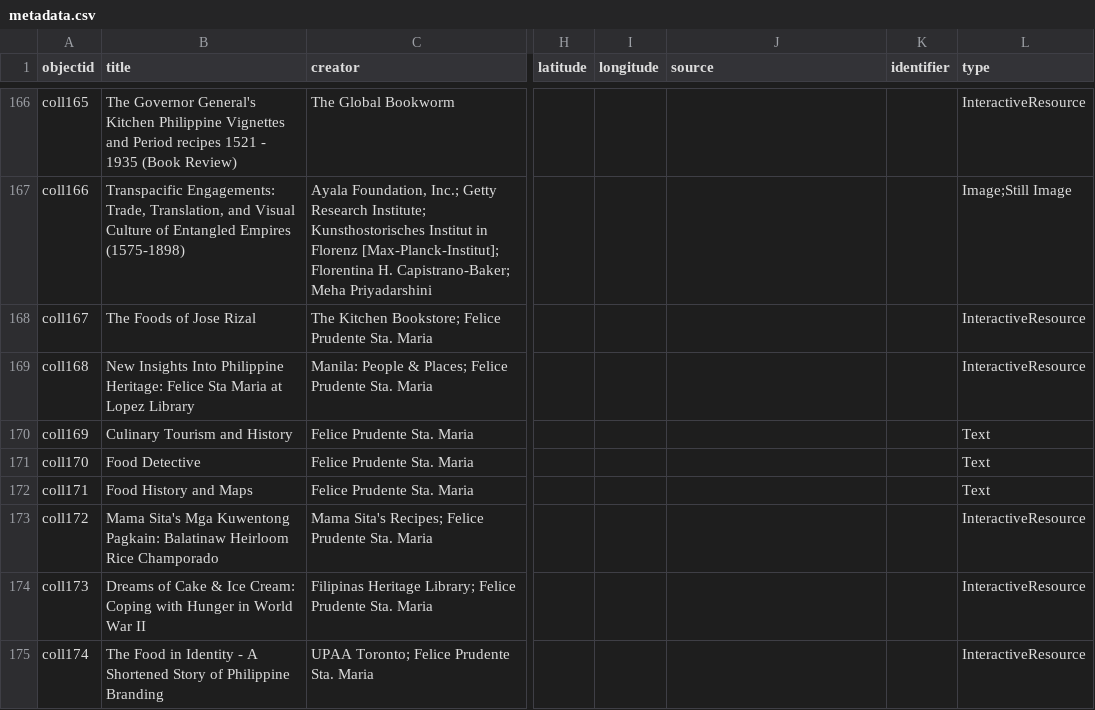
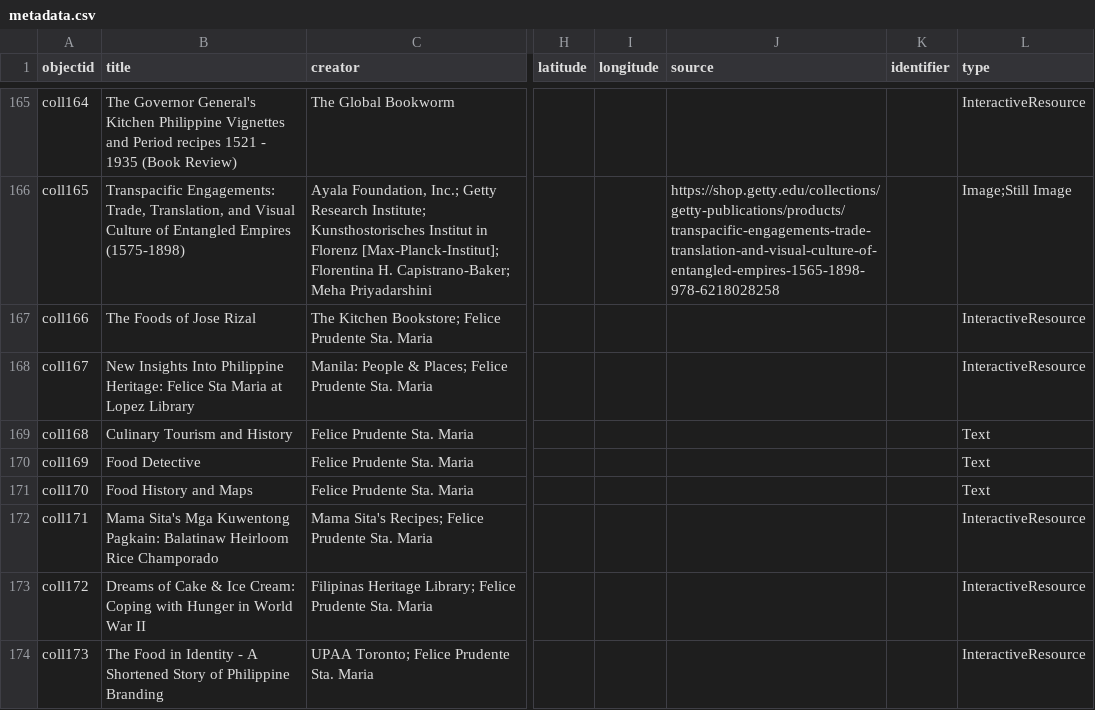
Before and after one commit to pvperez1/fhv2, a CSV file: _data/metadata.csv, drawn as a sheet; only a part is shown, gaps mark what is left out; addresses are those after the commit; the diff covers the shown part only; the diff names each change by its address in the sheet, - before the commit and + after, or states it on an @@ line.

Commit message:
added links

```diff
--- a/_data/metadata.csv
+++ b/_data/metadata.csv
-A165 (objectid): coll165
+A165 (objectid): coll164
-A166 (objectid): coll166
+A166 (objectid): coll165
-J166 (source): (empty)
+J166 (source): https://shop.getty.edu/collections/getty-publications/products/transpacific-engagements-trade-translation-and-visual-culture-of-entangled-empires-1565-1898-978-6218028258
-A167 (objectid): coll167
+A167 (objectid): coll166
-A168 (objectid): coll168
+A168 (objectid): coll167
-A169 (objectid): coll169
+A169 (objectid): coll168
-A170 (objectid): coll170
+A170 (objectid): coll169
-A171 (objectid): coll171
+A171 (objectid): coll170
-A172 (objectid): coll172
+A172 (objectid): coll171
-A173 (objectid): coll173
+A173 (objectid): coll172
-A174 (objectid): coll174
+A174 (objectid): coll173
```
Also changed, not shown: 1 removed row and 32 edited cells elsewhere in this file.
